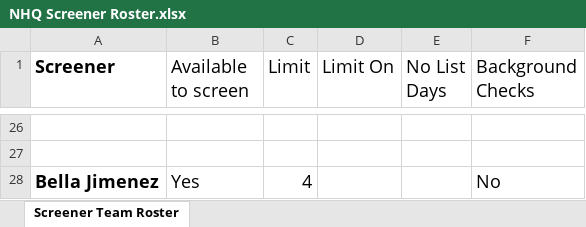
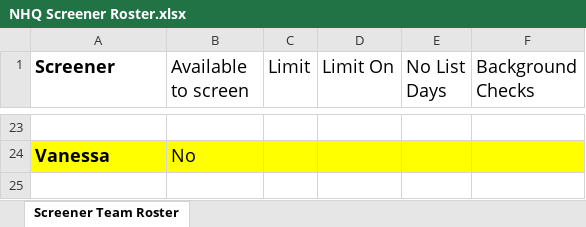
Before and after one commit to K8KE/Screener_List_Creator, an Excel workbook: NHQ Screener Roster.xlsx, sheet Screener Team Roster, drawn as a sheet; only a part is shown, gaps mark what is left out; values as stored, in another font and other column widths than the file's, no borders; conditional formats and table styles not drawn; removed rows and columns are numbered as before the commit, all else as after; the diff covers the shown part only; the diff names each change by its address in the sheet, - before the commit and + after, or states it on an @@ line.

```diff
--- a/NHQ Screener Roster.xlsx (sheet Screener Team Roster)
+++ b/NHQ Screener Roster.xlsx (sheet Screener Team Roster)
-row 24: (empty)
+row 24: Vanessa | No
-A24:F24 fill: none
+A24:F24 fill: #FFFF00
-row 28: Bella Jimenez | Yes | 4 |  |  | No
```
Also changed, not shown: 13 added rows, 16 removed rows, 5 edited cells and cell formats elsewhere in this sheet, data/data.xlsx, 13 other files.
